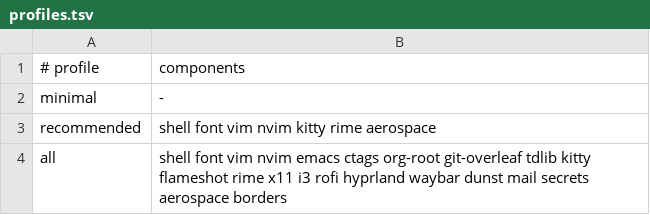
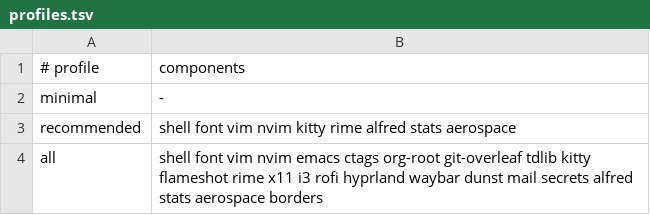
Before and after one commit to Jamie-Cui/dotfiles, a TSV file: scripts/setup/profiles.tsv, drawn as a sheet.

Commit message:
feat: add Alfred and Stats to macOS setup, rework nvim keymaps
- Add alfred and stats components to recommended and all profiles
- Install both apps via Homebrew cask in setup script
- Replace zenburn and tokyonight with modus-themes
- Add oil.nvim file explorer and multicursor.nvim
- Move keymaps to custom modules with Emacs-style Meta bindings
- Forward Meta keys through Kitty and enable OSC 52 clipboard
- Raise Emacs GC threshold for Magit and TRAMP workloads

```diff
--- a/scripts/setup/profiles.tsv
+++ b/scripts/setup/profiles.tsv
@@ -2,3 +2,3 @@
 minimal	-
-recommended	shell font vim nvim kitty rime aerospace
-all	shell font vim nvim emacs ctags org-root git-overleaf tdlib kitty flameshot rime x11 i3 rofi hyprland waybar dunst mail secrets aerospace borders
+recommended	shell font vim nvim kitty rime alfred stats aerospace
+all	shell font vim nvim emacs ctags org-root git-overleaf tdlib kitty flameshot rime x11 i3 rofi hyprland waybar dunst mail secrets alfred stats aerospace borders
```
Also changed, not shown: scripts/setup/catalog.tsv, 12 other files.
